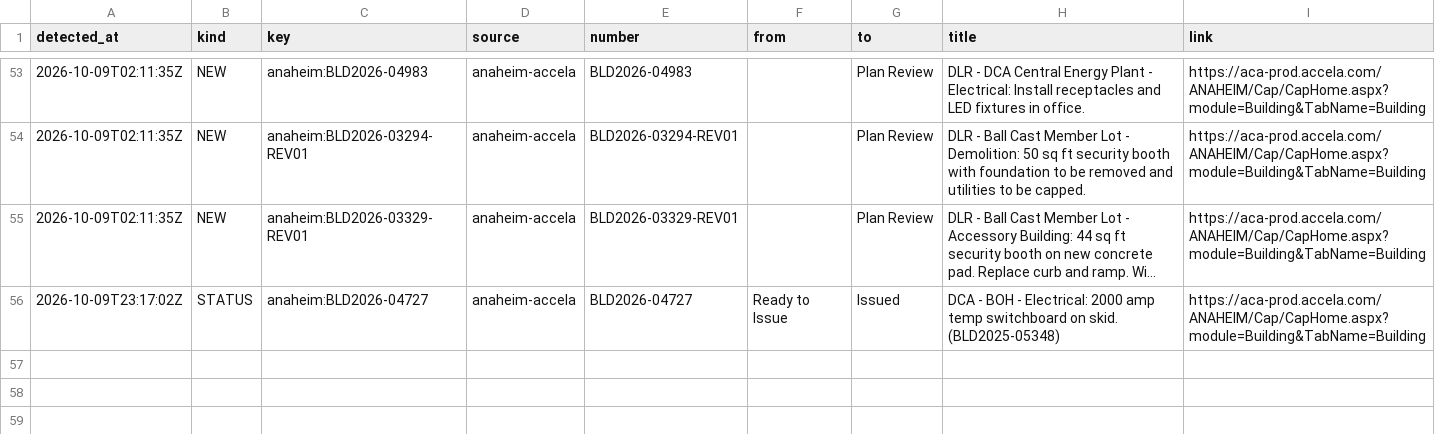
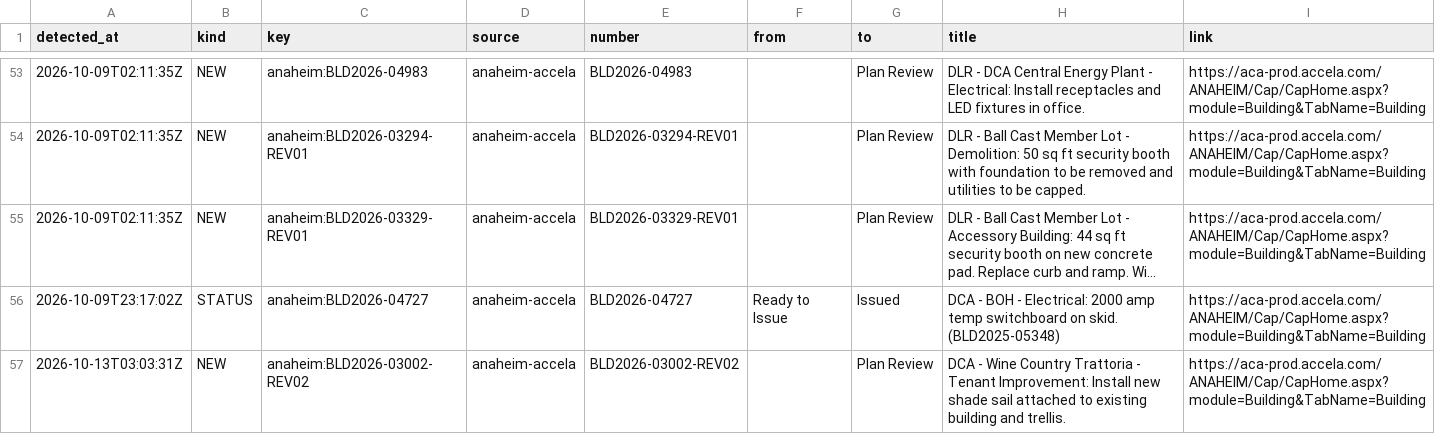
Before and after one commit to scoopdisney/dlr-permit-watch, a CSV file: data/scan/log.csv, drawn as a sheet; only a part is shown, gaps mark what is left out; long unchanged cells end in …; the diff names each change by its address in the sheet, - before the commit and + after, or states it on an @@ line.

```diff
--- a/data/scan/log.csv
+++ b/data/scan/log.csv
+row 57: 2026-10-13T03:03:31Z | NEW | anaheim:BLD2026-03002-REV02 | anaheim-accela | BLD2026-03002-REV02 |  | Plan Review | DCA - Wine Country Trattoria - Tenant Improvement: Install new shade sail attached to existing building and trellis. | https://aca-prod.accela.com/ANAHEIM/Cap/CapHome.aspx?module=Building&TabName=Building
```
Also changed, not shown: data/scan/records.csv, 2 other files.
